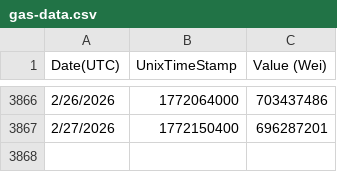
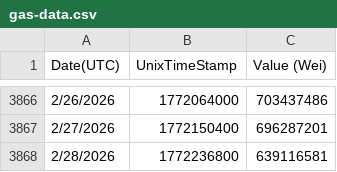
Before and after one commit to arielssv/dao-params, a CSV file: public/gas-data.csv, drawn as a sheet; only a part is shown, gaps mark what is left out; the diff names each change by its address in the sheet, - before the commit and + after, or states it on an @@ line.

```diff
--- a/public/gas-data.csv
+++ b/public/gas-data.csv
+row 3868: 2/28/2026 | 1772236800 | 639116581
```
